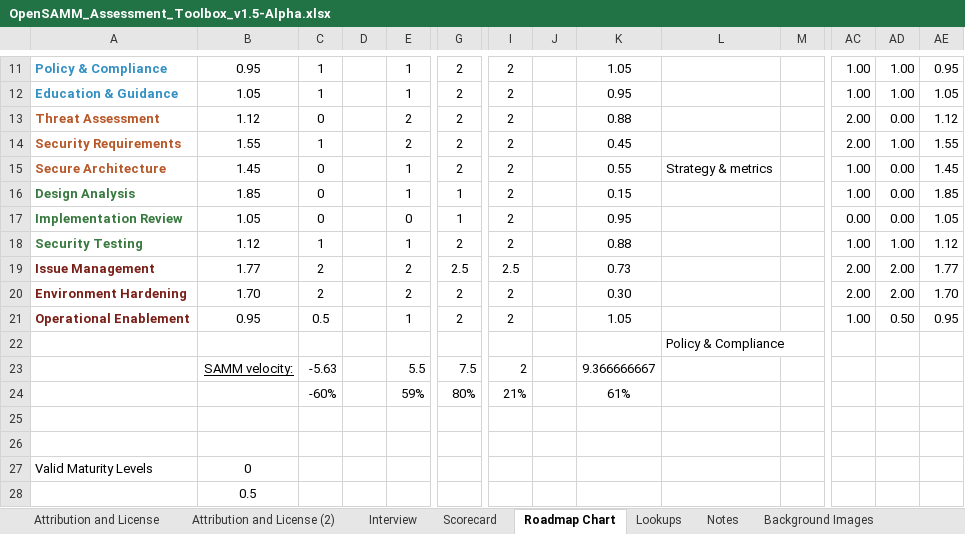
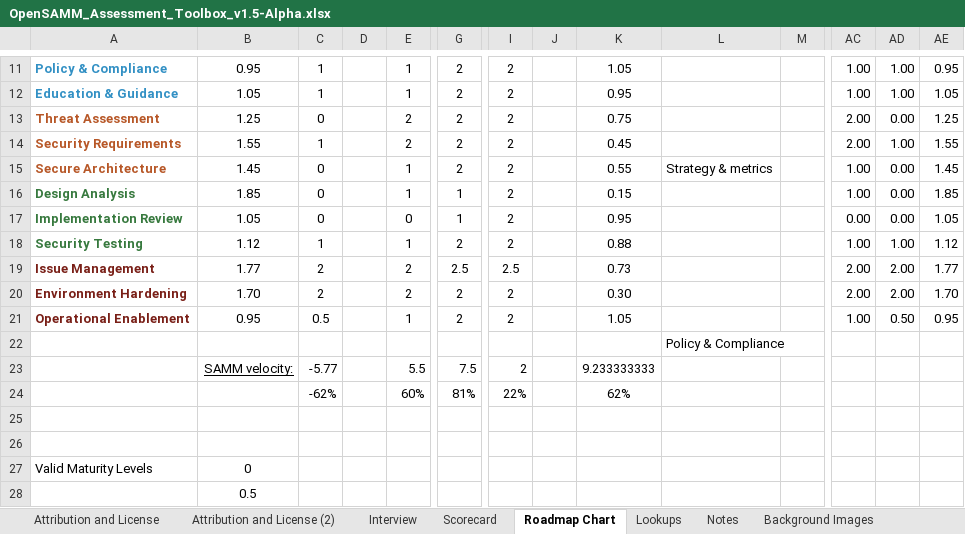
Before and after one commit to OWASP/samm, an Excel workbook: v1.5/Tools/OpenSAMM_Assessment_Toolbox_v1.5-Alpha.xlsx, sheet Roadmap Chart, drawn as a sheet; only a part is shown, gaps mark what is left out; values as stored, in another font and other column widths than the file's, no borders; charts and pictures not drawn; removed rows and columns are numbered as before the commit, all else as after; rows hold the shown columns only; the diff names each change by its address in the sheet, - before the commit and + after, or states it on an @@ line.

```diff
--- a/v1.5/Tools/OpenSAMM_Assessment_Toolbox_v1.5-Alpha.xlsx (sheet Roadmap Chart)
+++ b/v1.5/Tools/OpenSAMM_Assessment_Toolbox_v1.5-Alpha.xlsx (sheet Roadmap Chart)
-B13: 1.12
+B13: 1.25
-K13: 0.88
+K13: 0.75
-AE13: 1.12
+AE13: 1.25
-C23: -5.63
+C23: -5.77
-K23: 9.366666667
+K23: 9.233333333
-row 24:  |  | -60% |  | 59% | 80% | 21% |  | 61%
+row 24:  |  | -62% |  | 60% | 81% | 22% |  | 62%
```
Also changed, not shown: sheet Interview, sheet Scorecard, hidden cells, charts or pictures, 1 other file.
